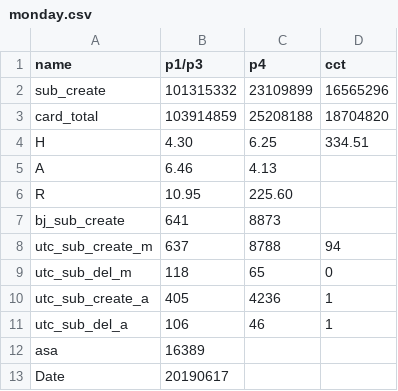
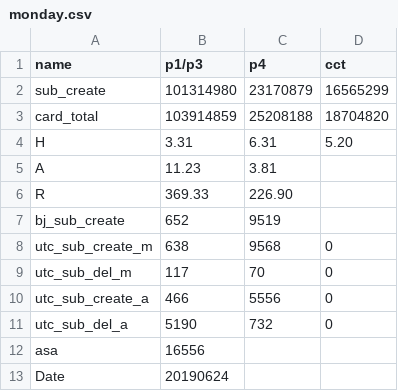
Before and after one commit to danxie1999/git_test, a CSV file: daily_report/data_back/monday.csv, drawn as a sheet.

```diff
--- a/daily_report/data_back/monday.csv
+++ b/daily_report/data_back/monday.csv
@@ -1,13 +1,13 @@
 name,p1/p3,p4,cct
-sub_create,101315332,23109899,16565296
+sub_create,101314980,23170879,16565299
 card_total,103914859,25208188,18704820
-H,4.30,6.25,334.51
-A,6.46,4.13
-R,10.95,225.60
-bj_sub_create,641,8873
-utc_sub_create_m,637,8788,94
-utc_sub_del_m,118,65,0
-utc_sub_create_a,405,4236,1
-utc_sub_del_a,106,46,1
-asa,16389
-Date,20190617
+H,3.31,6.31,5.20
+A,11.23,3.81
+R,369.33,226.90
+bj_sub_create,652,9519
+utc_sub_create_m,638,9568,0
+utc_sub_del_m,117,70,0
+utc_sub_create_a,466,5556,0
+utc_sub_del_a,5190,732,0
+asa,16556
+Date,20190624
```
Also changed, not shown: daily_report/data_back/tuesday.csv, 8 other files.
